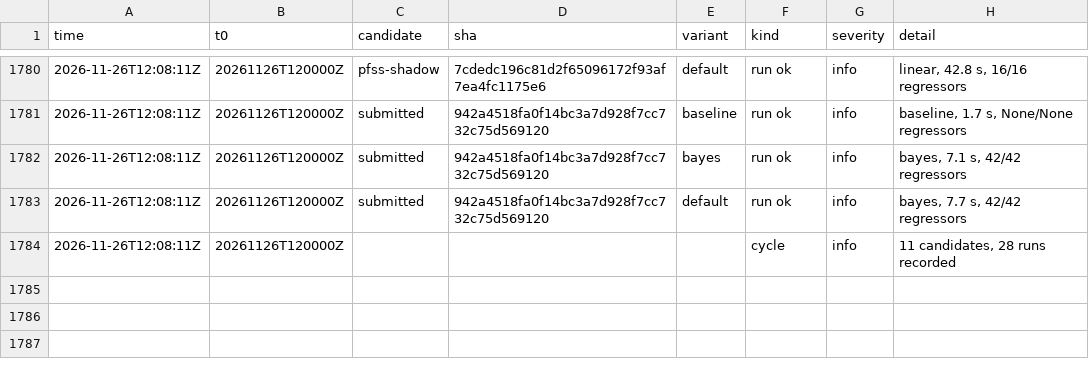
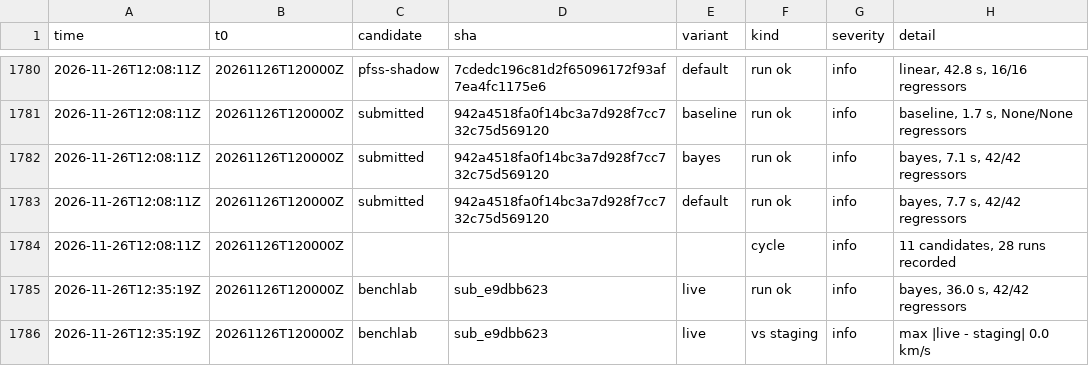
Before and after one commit to chingozhatinashe/benchlab-competition, a CSV file: events/2026-11.csv, drawn as a sheet; only a part is shown, gaps mark what is left out.

```diff
--- a/events/2026-11.csv
+++ b/events/2026-11.csv
@@ -1784 +1784,3 @@ time,t0,candidate,sha,variant,kind,severity,detail
 2026-11-26T12:08:11Z,20261126T120000Z,,,,cycle,info,"11 candidates, 28 runs recorded"
+2026-11-26T12:35:19Z,20261126T120000Z,benchlab,sub_e9dbb623,live,run ok,info,"bayes, 36.0 s, 42/42 regressors"
+2026-11-26T12:35:19Z,20261126T120000Z,benchlab,sub_e9dbb623,live,vs staging,info,max |live - staging| 0.0 km/s
```
Also changed, not shown: 5 other files.
